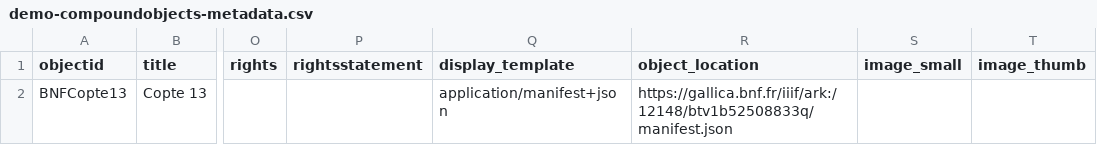
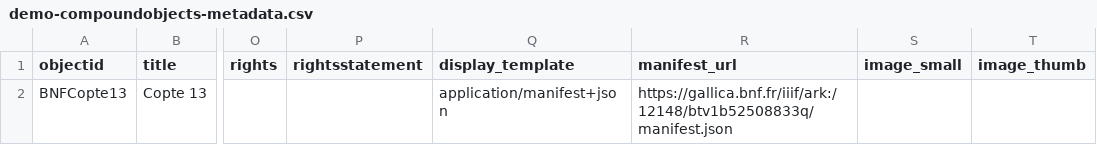
Before and after one commit to EvanJen-dev/CAMC, a CSV file: _data/demo-compoundobjects-metadata.csv, drawn as a sheet; only a part is shown, gaps mark what is left out; the diff names each change by its address in the sheet, - before the commit and + after, or states it on an @@ line.

Commit message:
Update demo-compoundobjects-metadata.csv

```diff
--- a/_data/demo-compoundobjects-metadata.csv
+++ b/_data/demo-compoundobjects-metadata.csv
-R1: object_location
+R1: manifest_url
```
